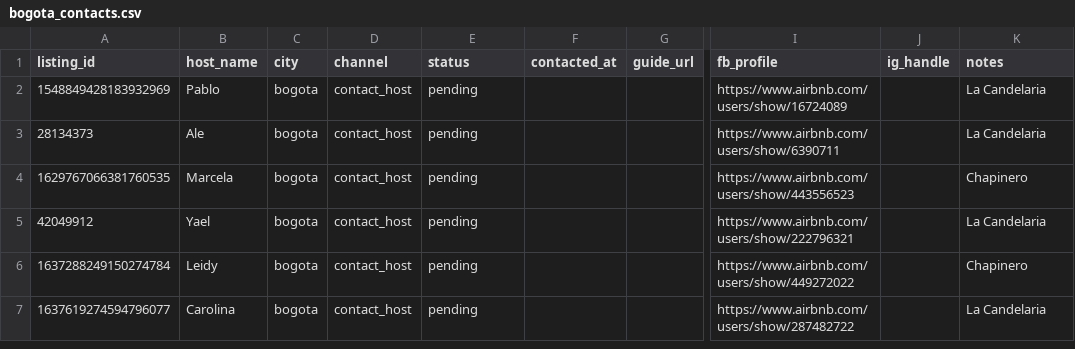
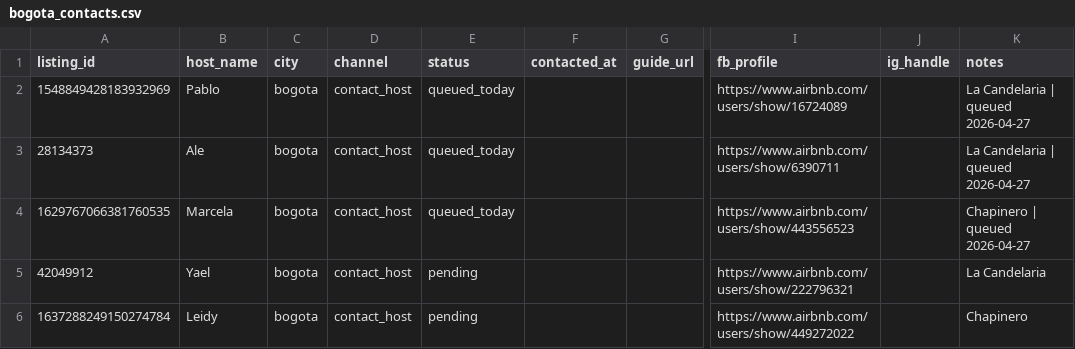
Before and after one commit to umurtuner/hostguide, a CSV file: outreach_crm/bogota_contacts.csv, drawn as a sheet; only a part is shown, gaps mark what is left out; the shorter side is filled out with more unchanged rows; the diff names each change by its address in the sheet, - before the commit and + after, or states it on an @@ line.

```diff
--- a/outreach_crm/bogota_contacts.csv
+++ b/outreach_crm/bogota_contacts.csv
-E2:E4 (status): pending
+E2:E4 (status): queued_today
-K2:K3 (notes): La Candelaria
+K2:K3 (notes): La Candelaria | queued 2026-04-27
-K4 (notes): Chapinero
+K4 (notes): Chapinero | queued 2026-04-27
```
Also changed, not shown: outreach_crm/dublin_contacts.csv, outreach_crm/lisbon_contacts.csv, 27 other files.
